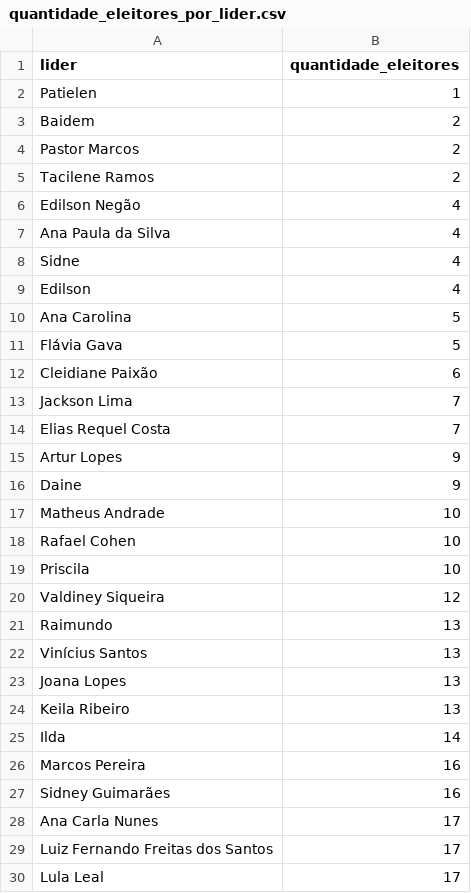
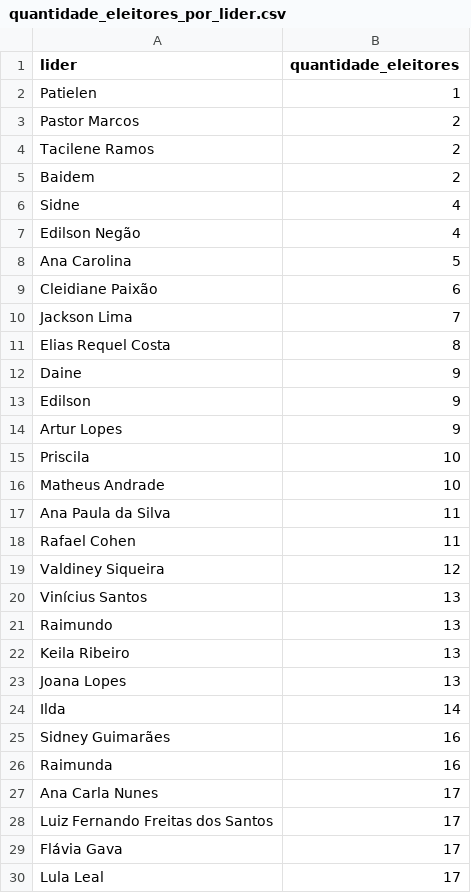
Before and after one commit to luanrsiqueira/cadastro_eleitoral, a CSV file: quantidade_eleitores_por_lider.csv, drawn as a sheet; only a part is shown; the diff covers the shown part only.

```diff
--- a/quantidade_eleitores_por_lider.csv
+++ b/quantidade_eleitores_por_lider.csv
@@ -2,29 +2,29 @@ lider,quantidade_eleitores
 Patielen,1
-Baidem,2
 Pastor Marcos,2
 Tacilene Ramos,2
+Baidem,2
+Sidne,4
 Edilson Negão,4
-Ana Paula da Silva,4
-Sidne,4
-Edilson,4
 Ana Carolina,5
-Flávia Gava,5
 Cleidiane Paixão,6
 Jackson Lima,7
-Elias Requel Costa,7
+Elias Requel Costa,8
+Daine,9
+Edilson,9
 Artur Lopes,9
-Daine,9
+Priscila,10
 Matheus Andrade,10
-Rafael Cohen,10
-Priscila,10
+Ana Paula da Silva,11
+Rafael Cohen,11
 Valdiney Siqueira,12
+Vinícius Santos,13
 Raimundo,13
-Vinícius Santos,13
+Keila Ribeiro,13
 Joana Lopes,13
-Keila Ribeiro,13
 Ilda,14
-Marcos Pereira,16
 Sidney Guimarães,16
+Raimunda,16
 Ana Carla Nunes,17
 Luiz Fernando Freitas dos Santos,17
+Flávia Gava,17
 Lula Leal,17
```
Also changed, not shown: 3 added rows, 2 removed rows, 2 moved rows and 5 edited cells elsewhere in this file, 4 other files.
